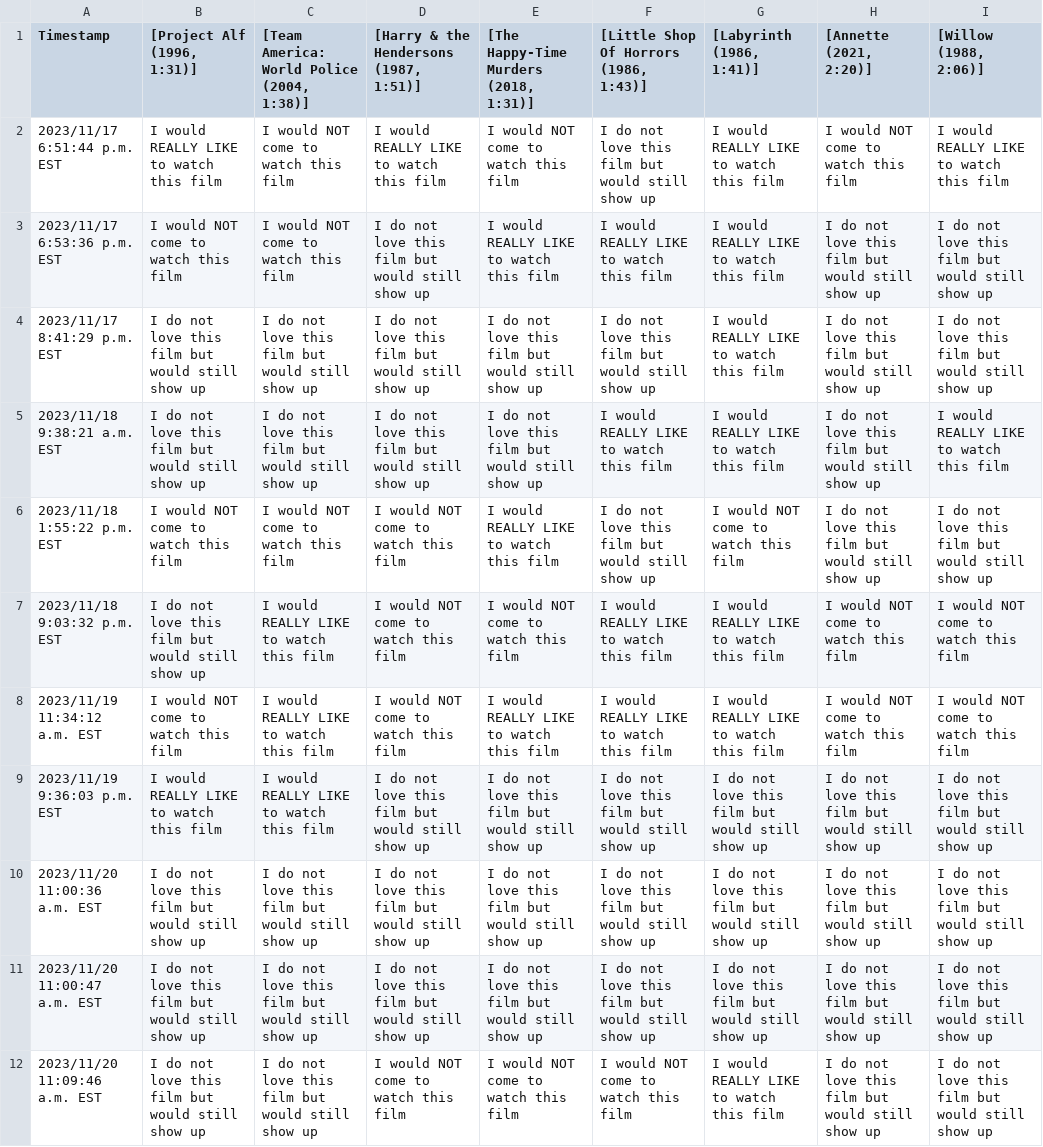
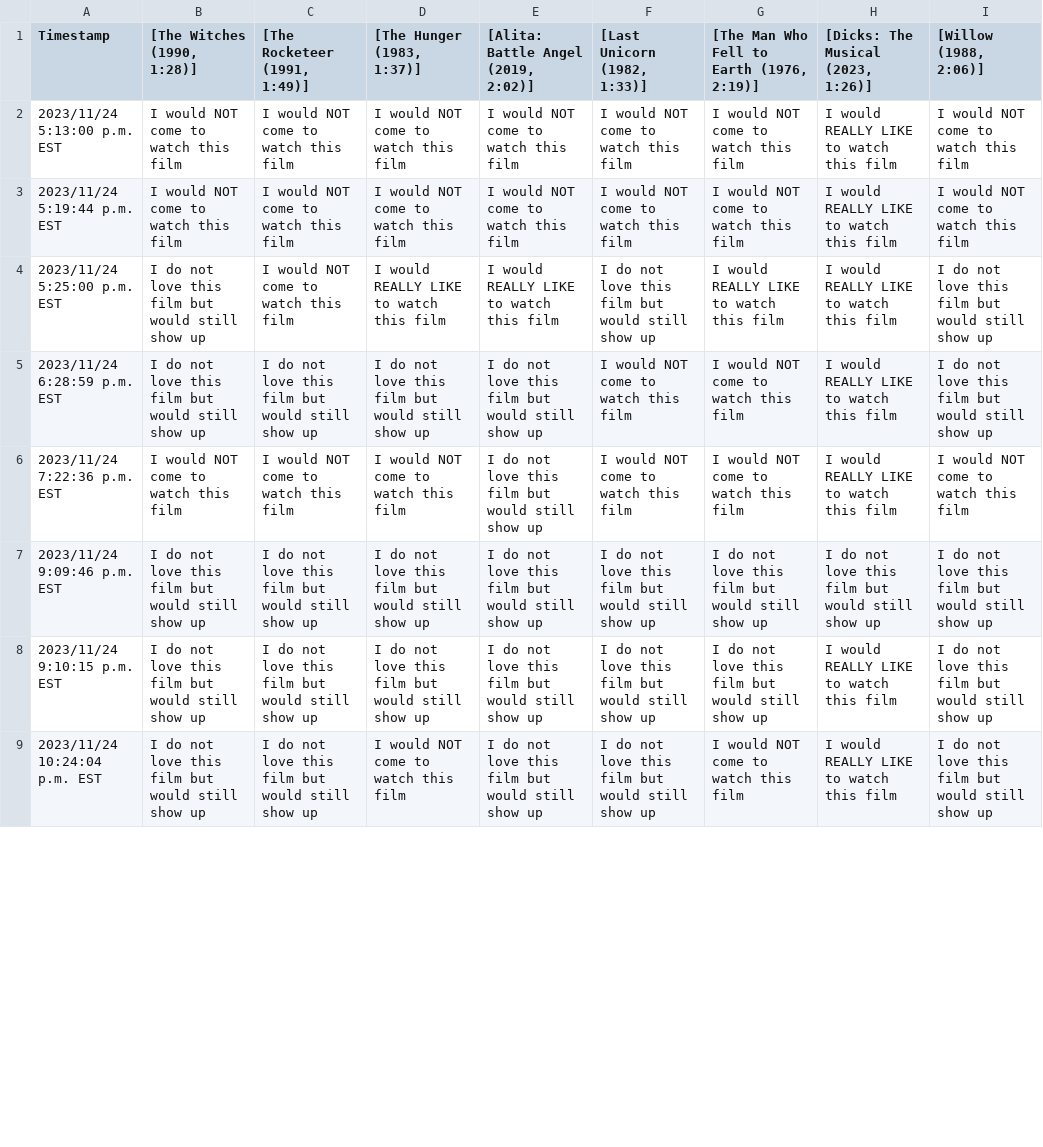
Before and after one commit to JCSzamosi/MovieNight, a CSV file: data/current_week.csv, drawn as a sheet; only a part is shown; removed rows and columns are numbered as before the commit, all else as after; the diff covers the shown part only; the diff names each change by its address in the sheet, - before the commit and + after, or states it on an @@ line.

```diff
--- a/data/current_week.csv
+++ b/data/current_week.csv
-B1: [Project Alf (1996, 1:31)]
+B1: [The Witches (1990, 1:28)]
-C1: [Team America: World Police (2004, 1:38)]
+C1: [The Rocketeer (1991, 1:49)]
-D1: [Harry & the Hendersons (1987, 1:51)]
+D1: [The Hunger (1983, 1:37)]
-E1: [The Happy-Time Murders (2018, 1:31)]
+E1: [Alita: Battle Angel (2019, 2:02)]
-F1: [Little Shop Of Horrors (1986, 1:43)]
+F1: [Last Unicorn (1982, 1:33)]
-G1: [Labyrinth (1986, 1:41)]
+G1: [The Man Who Fell to Earth (1976, 2:19)]
-H1: [Annette (2021, 2:20)]
+H1: [Dicks: The Musical (2023, 1:26)]
+row 2: 2023/11/24 5:13:00 p.m. EST | I would NOT come to watch this film | I would NOT come to watch this film | I would NOT come to watch this film | I would NOT come to watch this film | I would NOT come to watch this film | I would NOT come to watch this film | I would REALLY LIKE to watch this film | I would NOT come to watch this film
-A3 (Timestamp): 2023/11/17 6:51:44 p.m. EST
+A3 (Timestamp): 2023/11/24 5:19:44 p.m. EST
-B3 ([The Witches (1990, 1:28)]): I would REALLY LIKE to watch this film
+B3 ([The Witches (1990, 1:28)]): I would NOT come to watch this film
-D3 ([The Hunger (1983, 1:37)]): I would REALLY LIKE to watch this film
+D3 ([The Hunger (1983, 1:37)]): I would NOT come to watch this film
-F3 ([Last Unicorn (1982, 1:33)]): I do not love this film but would still show up
+F3 ([Last Unicorn (1982, 1:33)]): I would NOT come to watch this film
-G3: I would REALLY LIKE to watch this film
+G3: I would NOT come to watch this film
-H3: I would NOT come to watch this film
+H3: I would REALLY LIKE to watch this film
-I3 ([Willow (1988, 2:06)]): I would REALLY LIKE to watch this film
+I3 ([Willow (1988, 2:06)]): I would NOT come to watch this film
-A4 (Timestamp): 2023/11/17 6:53:36 p.m. EST
+A4 (Timestamp): 2023/11/24 5:25:00 p.m. EST
-B4 ([The Witches (1990, 1:28)]): I would NOT come to watch this film
+B4 ([The Witches (1990, 1:28)]): I do not love this film but would still show up
-D4 ([The Hunger (1983, 1:37)]): I do not love this film but would still show up
+D4 ([The Hunger (1983, 1:37)]): I would REALLY LIKE to watch this film
-F4 ([Last Unicorn (1982, 1:33)]): I would REALLY LIKE to watch this film
+F4 ([Last Unicorn (1982, 1:33)]): I do not love this film but would still show up
-H4:H5: I do not love this film but would still show up
+H4:H5: I would REALLY LIKE to watch this film
-A5 (Timestamp): 2023/11/17 8:41:29 p.m. EST
+A5 (Timestamp): 2023/11/24 6:28:59 p.m. EST
-F5 ([Last Unicorn (1982, 1:33)]): I do not love this film but would still show up
+F5 ([Last Unicorn (1982, 1:33)]): I would NOT come to watch this film
-G5: I would REALLY LIKE to watch this film
+G5: I would NOT come to watch this film
-row 5: 2023/11/18 9:38:21 a.m. EST | I do not love this film but would still show up | I do not love this film but would still show up | I do not love this film but would still show up | I do not love this film but would still show up | I would REALLY LIKE to watch this film | I would REALLY LIKE to watch this film | I do not love this film but would still show up | I would REALLY LIKE to watch this film
-A6 (Timestamp): 2023/11/18 1:55:22 p.m. EST
+A6 (Timestamp): 2023/11/24 7:22:36 p.m. EST
-E6: I would REALLY LIKE to watch this film
+E6: I do not love this film but would still show up
-F6 ([Last Unicorn (1982, 1:33)]): I do not love this film but would still show up
+F6 ([Last Unicorn (1982, 1:33)]): I would NOT come to watch this film
-H6: I do not love this film but would still show up
+H6: I would REALLY LIKE to watch this film
-I6 ([Willow (1988, 2:06)]): I do not love this film but would still show up
+I6 ([Willow (1988, 2:06)]): I would NOT come to watch this film
-row 7: 2023/11/18 9:03:32 p.m. EST | I do not love this film but would still show up | I would REALLY LIKE to watch this film | I would NOT come to watch this film | I would NOT come to watch this film | I would REALLY LIKE to watch this film | I would REALLY LIKE to watch this film | I would NOT come to watch this film | I would NOT come to watch this film
-row 8: 2023/11/19 11:34:12 a.m. EST | I would NOT come to watch this film | I would REALLY LIKE to watch this film | I would NOT come to watch this film | I would REALLY LIKE to watch this film | I would REALLY LIKE to watch this film | I would REALLY LIKE to watch this film | I would NOT come to watch this film | I would NOT come to watch this film
-row 9: 2023/11/19 9:36:03 p.m. EST | I would REALLY LIKE to watch this film | I would REALLY LIKE to watch this film | I do not love this film but would still show up | I do not love this film but would still show up | I do not love this film but would still show up | I do not love this film but would still show up | I do not love this film but would still show up | I do not love this film but would still show up
-A7 (Timestamp): 2023/11/20 11:00:36 a.m. EST
+A7 (Timestamp): 2023/11/24 9:09:46 p.m. EST
-A8 (Timestamp): 2023/11/20 11:00:47 a.m. EST
+A8 (Timestamp): 2023/11/24 9:10:15 p.m. EST
-H8:H9: I do not love this film but would still show up
+H8:H9: I would REALLY LIKE to watch this film
-A9 (Timestamp): 2023/11/20 11:09:46 a.m. EST
+A9 (Timestamp): 2023/11/24 10:24:04 p.m. EST
-E9: I would NOT come to watch this film
+E9: I do not love this film but would still show up
-F9 ([Last Unicorn (1982, 1:33)]): I would NOT come to watch this film
+F9 ([Last Unicorn (1982, 1:33)]): I do not love this film but would still show up
-G9: I would REALLY LIKE to watch this film
+G9: I would NOT come to watch this film
```
Also changed, not shown: 1 added row, 1 removed row and 10 edited cells elsewhere in this file, data/current_movies.csv, 3 other files.
